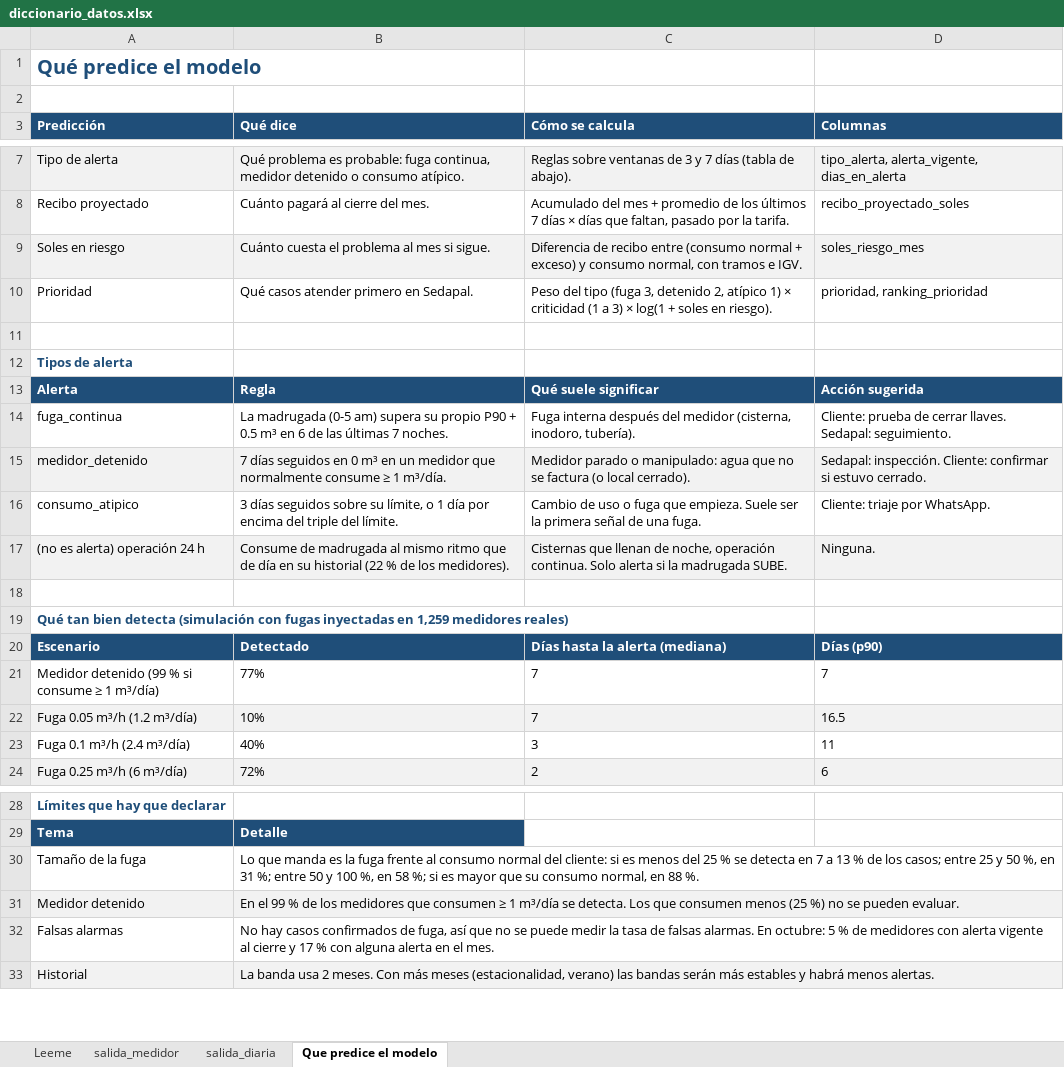
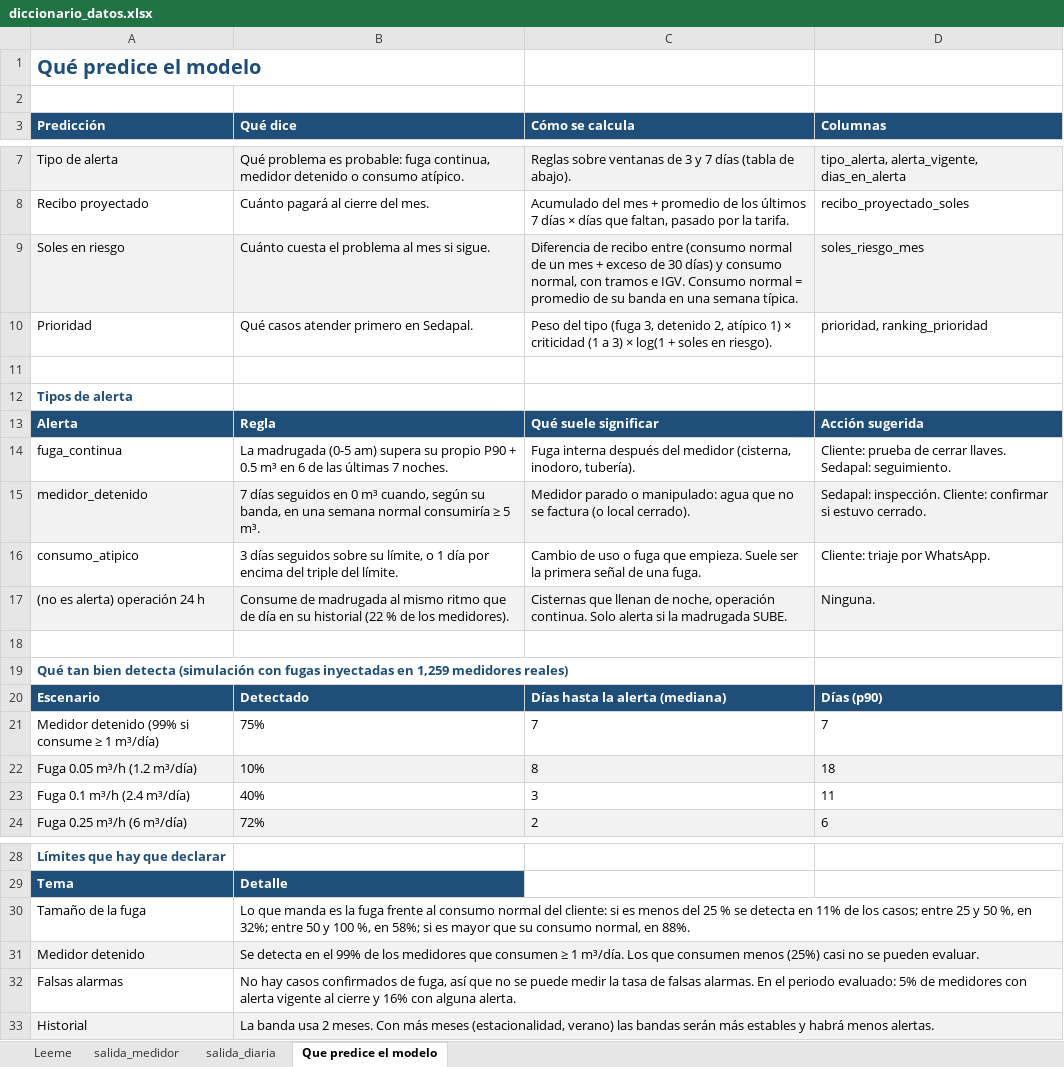
Before and after one commit to isdextre/hackathon-sunass-2026, an Excel workbook: docs/diccionario_datos.xlsx, sheet Que predice el modelo, drawn as a sheet; only a part is shown, gaps mark what is left out; values as stored, in another font and other column widths than the file's, no borders; the diff names each change by its address in the sheet, - before the commit and + after, or states it on an @@ line.

```diff
--- a/docs/diccionario_datos.xlsx (sheet Que predice el modelo)
+++ b/docs/diccionario_datos.xlsx (sheet Que predice el modelo)
-C9 (Cómo se calcula): …(consumo normal + exceso) y consumo normal, con tramos e IGV.
+C9 (Cómo se calcula): …(consumo normal de un mes + exceso de 30 días) y consumo normal, con tramos e IGV. Consumo normal = promedio de su banda en una semana típica.
-B15 (Qué dice): …0 m³ en un medidor que normalmente consume ≥ 1 m³/día.
+B15 (Qué dice): …0 m³ cuando, según su banda, en una semana normal consumiría ≥ 5 m³.
-A21 (Predicción): Medidor detenido (99 % si consume ≥ 1 m³/día)
+A21 (Predicción): Medidor detenido (99% si consume ≥ 1 m³/día)
-B21 (Qué dice): 77%
+B21 (Qué dice): 75%
-C22 (Cómo se calcula): 7
+C22 (Cómo se calcula): 8
-D22 (Columnas): 16.5
+D22 (Columnas): 18
-B30 (Qué dice): …detecta en 7 a 13 % de los casos; entre 25 y 50 %, en 31 %; entre 50 y 100 %, en 58 %; si es mayor que su consumo normal, en 88 %.
+B30 (Qué dice): …detecta en 11% de los casos; entre 25 y 50 %, en 32%; entre 50 y 100 %, en 58%; si es mayor que su consumo normal, en 88%.
-B31 (Qué dice): En el 99 % de los medidores que consumen ≥ 1 m³/día se detecta. Los que consumen menos (25 %) no se…
+B31 (Qué dice): Se detecta en el 99% de los medidores que consumen ≥ 1 m³/día. Los que consumen menos (25%) casi no se…
-B32 (Qué dice): …alarmas. En octubre: 5 % de medidores con alerta vigente al cierre y 17 % con alguna alerta en el mes.
+B32 (Qué dice): …alarmas. En el periodo evaluado: 5% de medidores con alerta vigente al cierre y 16% con alguna alerta.
```
Also changed, not shown: sheet salida_medidor, 13 other files.
